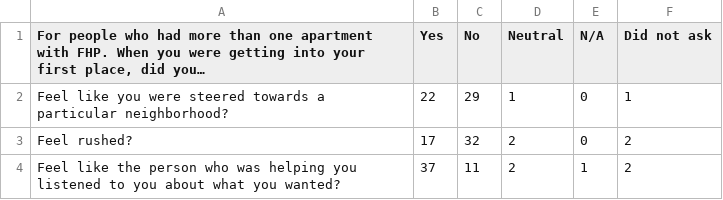
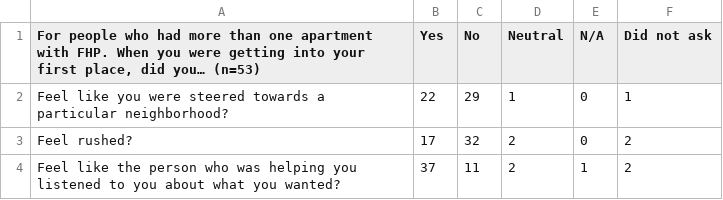
Before and after one commit to Amandanoelward/GitHubFHP_Repository, a CSV file: Housing/+1apt. getting into first did you feel.csv, drawn as a sheet.

```diff
--- a/Housing/+1apt. getting into first did you feel.csv
+++ b/Housing/+1apt. getting into first did you feel.csv
@@ -1,2 +1,2 @@
-"For people who had more than one apartment with FHP. When you were getting into your first place, did you…",Yes,No,Neutral,N/A,Did not ask
+"For people who had more than one apartment with FHP. When you were getting into your first place, did you… (n=53) ",Yes,No,Neutral,N/A,Did not ask
 Feel like you were steered towards a particular neighborhood?,22,29,1,0,1
```
Also changed, not shown: 2 other files.
